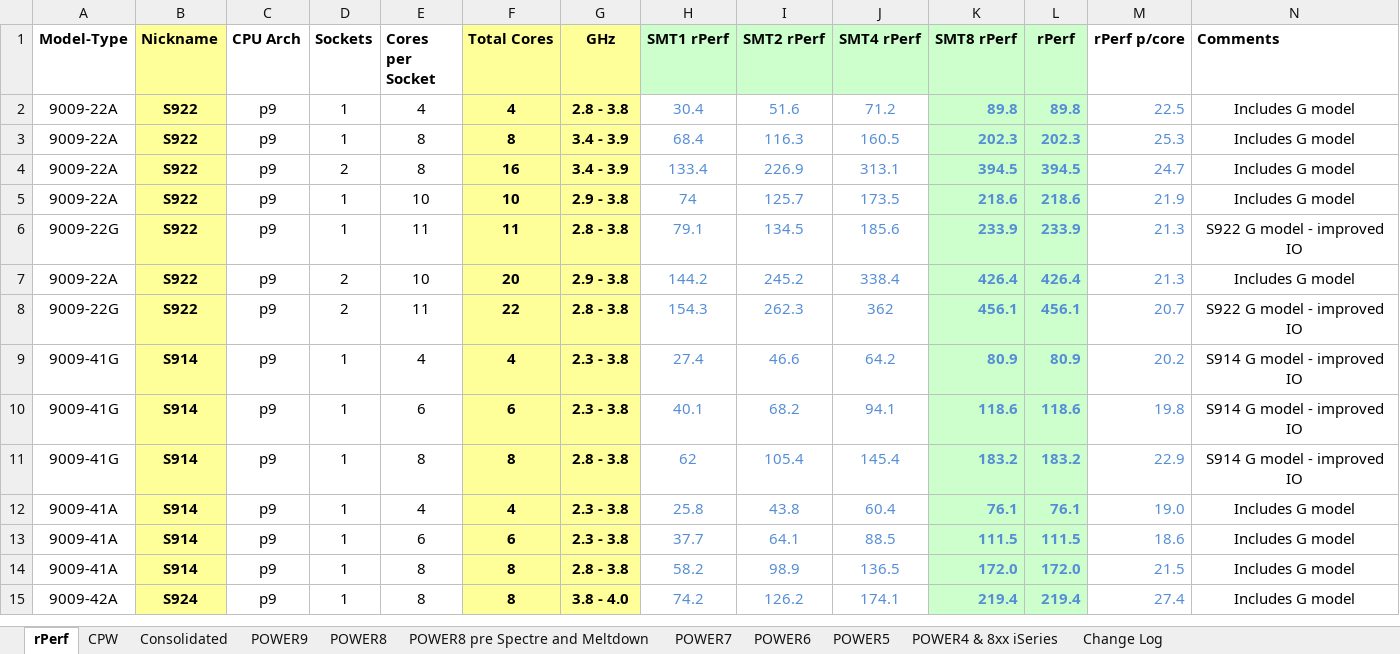
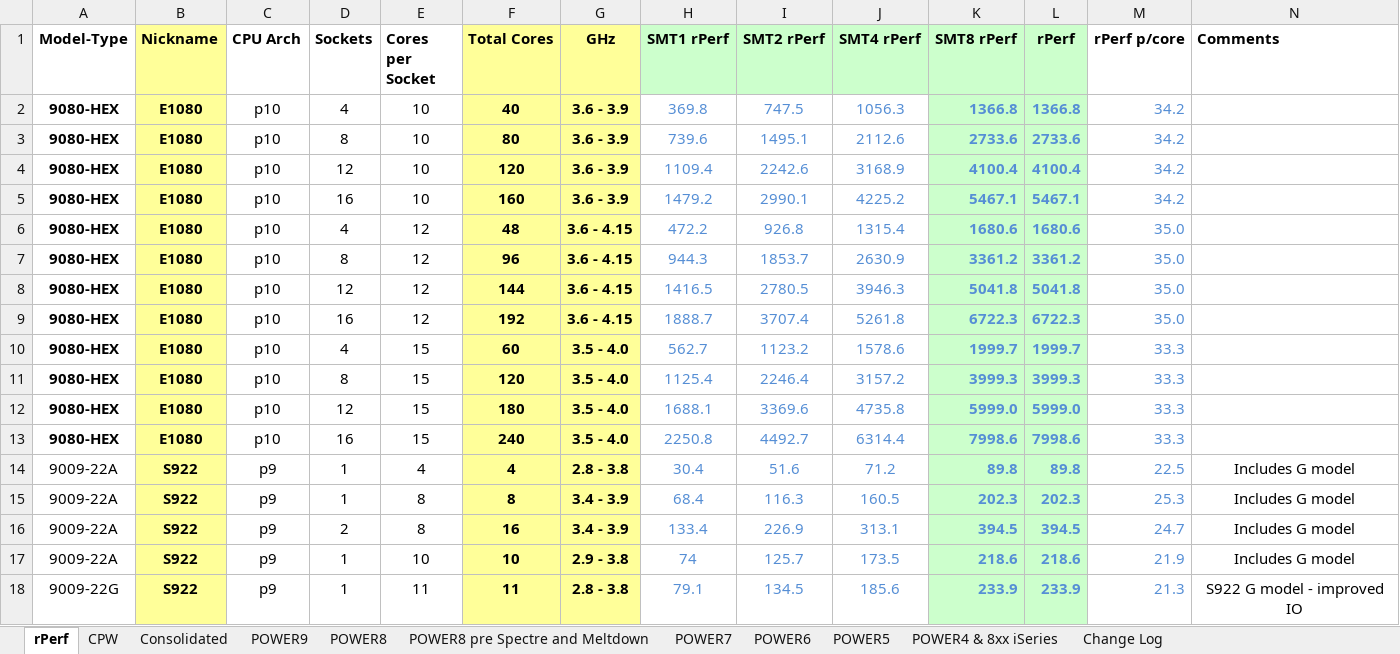
Before and after one commit to ftaugusto/superbench, an Excel workbook: power_benchmark.xlsx, sheet rPerf, drawn as a sheet; only a part is shown; the shorter side is filled out with more unchanged rows; values as stored, in another font and other column widths than the file's, no borders; the diff names each change by its address in the sheet, - before the commit and + after, or states it on an @@ line.

```diff
--- a/power_benchmark.xlsx (sheet rPerf)
+++ b/power_benchmark.xlsx (sheet rPerf)
+row 2: 9080-HEX | E1080 | p10 | 4 | 10 | 40 | 3.6 - 3.9 | 369.8 | 747.5 | 1056.3 | 1366.8 | 1366.8 | 34.2
+row 3: 9080-HEX | E1080 | p10 | 8 | 10 | 80 | 3.6 - 3.9 | 739.6 | 1495.1 | 2112.6 | 2733.6 | 2733.6 | 34.2
+row 4: 9080-HEX | E1080 | p10 | 12 | 10 | 120 | 3.6 - 3.9 | 1109.4 | 2242.6 | 3168.9 | 4100.4 | 4100.4 | 34.2
+row 5: 9080-HEX | E1080 | p10 | 16 | 10 | 160 | 3.6 - 3.9 | 1479.2 | 2990.1 | 4225.2 | 5467.1 | 5467.1 | 34.2
+row 6: 9080-HEX | E1080 | p10 | 4 | 12 | 48 | 3.6 - 4.15 | 472.2 | 926.8 | 1315.4 | 1680.6 | 1680.6 | 35.0
+row 7: 9080-HEX | E1080 | p10 | 8 | 12 | 96 | 3.6 - 4.15 | 944.3 | 1853.7 | 2630.9 | 3361.2 | 3361.2 | 35.0
+row 8: 9080-HEX | E1080 | p10 | 12 | 12 | 144 | 3.6 - 4.15 | 1416.5 | 2780.5 | 3946.3 | 5041.8 | 5041.8 | 35.0
+row 9: 9080-HEX | E1080 | p10 | 16 | 12 | 192 | 3.6 - 4.15 | 1888.7 | 3707.4 | 5261.8 | 6722.3 | 6722.3 | 35.0
+row 10: 9080-HEX | E1080 | p10 | 4 | 15 | 60 | 3.5 - 4.0 | 562.7 | 1123.2 | 1578.6 | 1999.7 | 1999.7 | 33.3
+row 11: 9080-HEX | E1080 | p10 | 8 | 15 | 120 | 3.5 - 4.0 | 1125.4 | 2246.4 | 3157.2 | 3999.3 | 3999.3 | 33.3
+row 12: 9080-HEX | E1080 | p10 | 12 | 15 | 180 | 3.5 - 4.0 | 1688.1 | 3369.6 | 4735.8 | 5999.0 | 5999.0 | 33.3
+row 13: 9080-HEX | E1080 | p10 | 16 | 15 | 240 | 3.5 - 4.0 | 2250.8 | 4492.7 | 6314.4 | 7998.6 | 7998.6 | 33.3
```
Also changed, not shown: sheet CPW, 1 other file.
